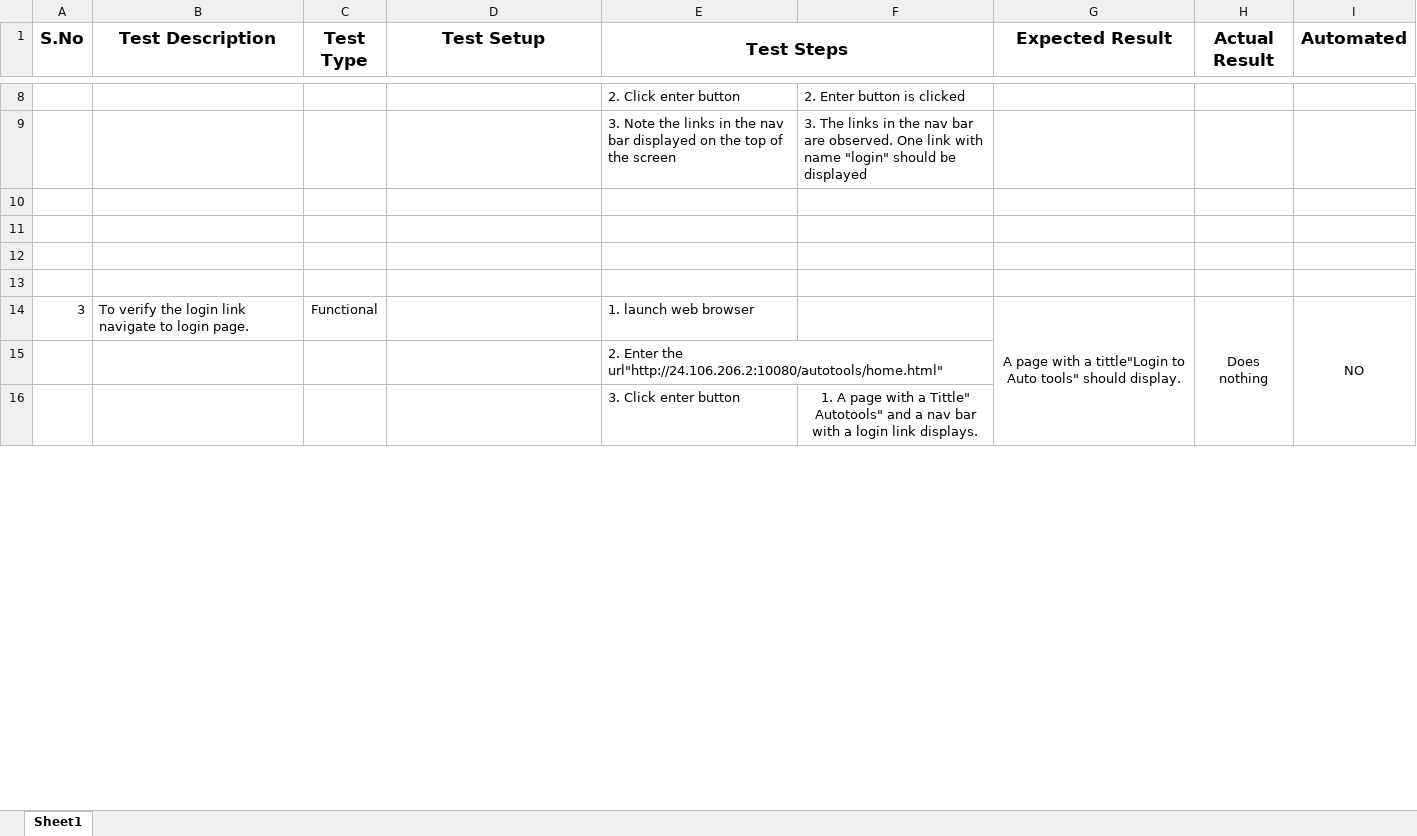
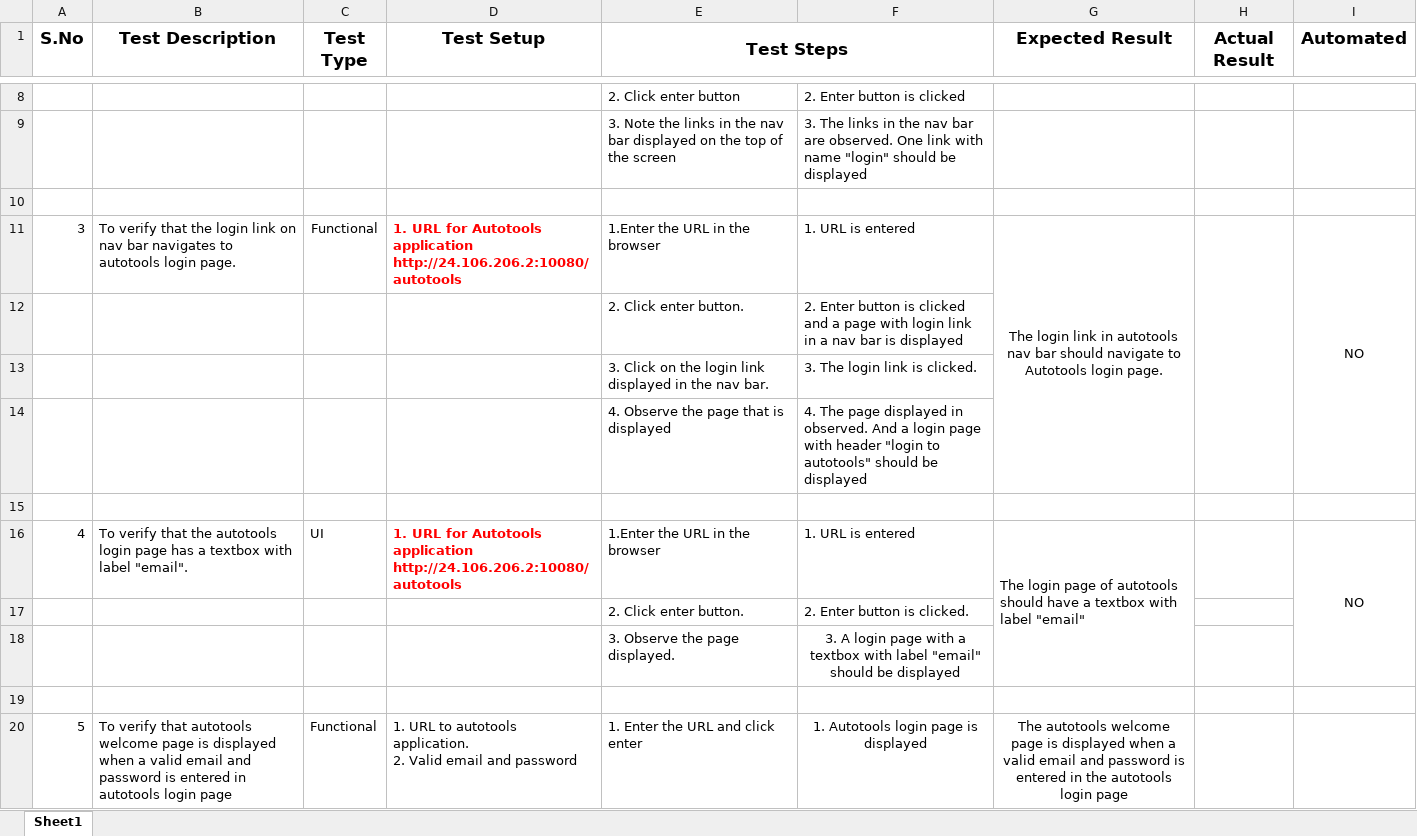
Before and after one commit to arunakavvaru/AutotoolsTC, an Excel workbook: Autotools test cases.xlsx, sheet Sheet1, drawn as a sheet; only a part is shown, gaps mark what is left out; values as stored, in another font and other column widths than the file's, no borders; removed rows and columns are numbered as before the commit, all else as after; ↵ is a line break in a cell; the diff covers the shown part only; the diff names each change by its address in the sheet, - before the commit and + after, or states it on an @@ line.

```diff
--- a/Autotools test cases.xlsx (sheet Sheet1)
+++ b/Autotools test cases.xlsx (sheet Sheet1)
+row 11: 3 | To verify that the login link on nav bar navigates to autotools login page. | Functional | 1. URL for Autotools application ↵ http://24.106.206.2:10080/autotools | 1.Enter the URL in the browser | 1. URL is entered | The login link in autotools nav bar should navigate to Autotools login page. |  | NO
+row 12:  |  |  |  | 2. Click enter button. | 2. Enter button is clicked and a page with login link in a nav bar is displayed
+row 13:  |  |  |  | 3. Click on the login link displayed in the nav bar. | 3. The login link is clicked.
+row 14:  |  |  |  | 4. Observe the page that is displayed | 4. The page displayed in observed. And a login page with header "login to autotools" should be displayed
+row 16: 4 | To verify that the autotools login page has a textbox with label "email". | UI | 1. URL for Autotools application ↵ http://24.106.206.2:10080/autotools | 1.Enter the URL in the browser | 1. URL is entered | The login page of autotools should have a textbox with label "email" |  | NO
+row 17:  |  |  |  | 2. Click enter button. | 2. Enter button is clicked.
+row 18:  |  |  |  | 3. Observe the page displayed. | 3. A login page with a textbox with label "email" should be displayed
-row 20: (empty)
+row 20: 5 | To verify that autotools welcome page is displayed when a valid email and password is entered in autotools login page | Functional | 1. URL to autotools application. ↵ 2. Valid email and password | 1. Enter the URL and click enter | 1. Autotools login page is displayed | The autotools welcome page is displayed when a valid email and password is entered in the autotools login page
+G20:G23 merged
-row 14: 3 | To verify the login link navigate to login page. | Functional |  | 1. launch web browser |  | A page with a tittle"Login to Auto tools" should display. | Does nothing | NO
-row 15:  |  |  |  | 2. Enter the url"http://24.106.206.2:10080/autotools/home.html"
-row 16:  |  |  |  | 3. Click enter button | 1. A page with a Tittle" Autotools" and a nav bar with a login link displays.
```
Also changed, not shown: 1 added row, 9 removed rows and 4 edited cells elsewhere in this sheet.
